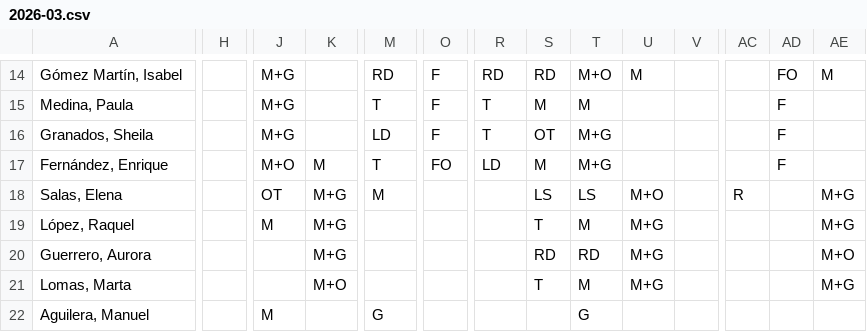
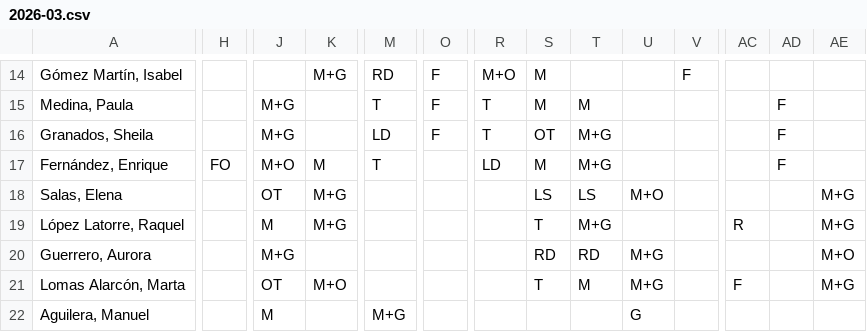
Before and after one commit to cjgaland/Web-Urgencias, a CSV file: Cuadrantes/data/cuadrantes/2026-03.csv, drawn as a sheet; only a part is shown, gaps mark what is left out; the diff covers the shown part only; the diff names each change by its address in the sheet, - before the commit and + after, or states it on an @@ line.

```diff
--- a/Cuadrantes/data/cuadrantes/2026-03.csv
+++ b/Cuadrantes/data/cuadrantes/2026-03.csv
-J14: M+G
+J14: (empty)
-K14: (empty)
+K14: M+G
-R14: RD
+R14: M+O
-S14: RD
+S14: M
-T14: M+O
+T14: (empty)
-U14: M
+U14: (empty)
-V14: (empty)
+V14: F
-AD14: FO
+AD14: (empty)
-AE14: M
+AE14: (empty)
-H17: (empty)
+H17: FO
-O17: FO
+O17: (empty)
-M18: M
+M18: (empty)
-AC18: R
+AC18: (empty)
-A19: López, Raquel
+A19: López Latorre, Raquel
-T19: M
+T19: M+G
-U19: M+G
+U19: (empty)
-AC19: (empty)
+AC19: R
-J20: (empty)
+J20: M+G
-K20: M+G
+K20: (empty)
-A21: Lomas, Marta
+A21: Lomas Alarcón, Marta
-J21: (empty)
+J21: OT
-AC21: (empty)
+AC21: F
-M22: G
+M22: M+G
-T22: G
+T22: (empty)
-U22: (empty)
+U22: G
```
Also changed, not shown: 52 edited cells elsewhere in this file, Cuadrantes/data/cuadrantes/2026-01.csv, Cuadrantes/data/cuadrantes/2026-02.csv.
